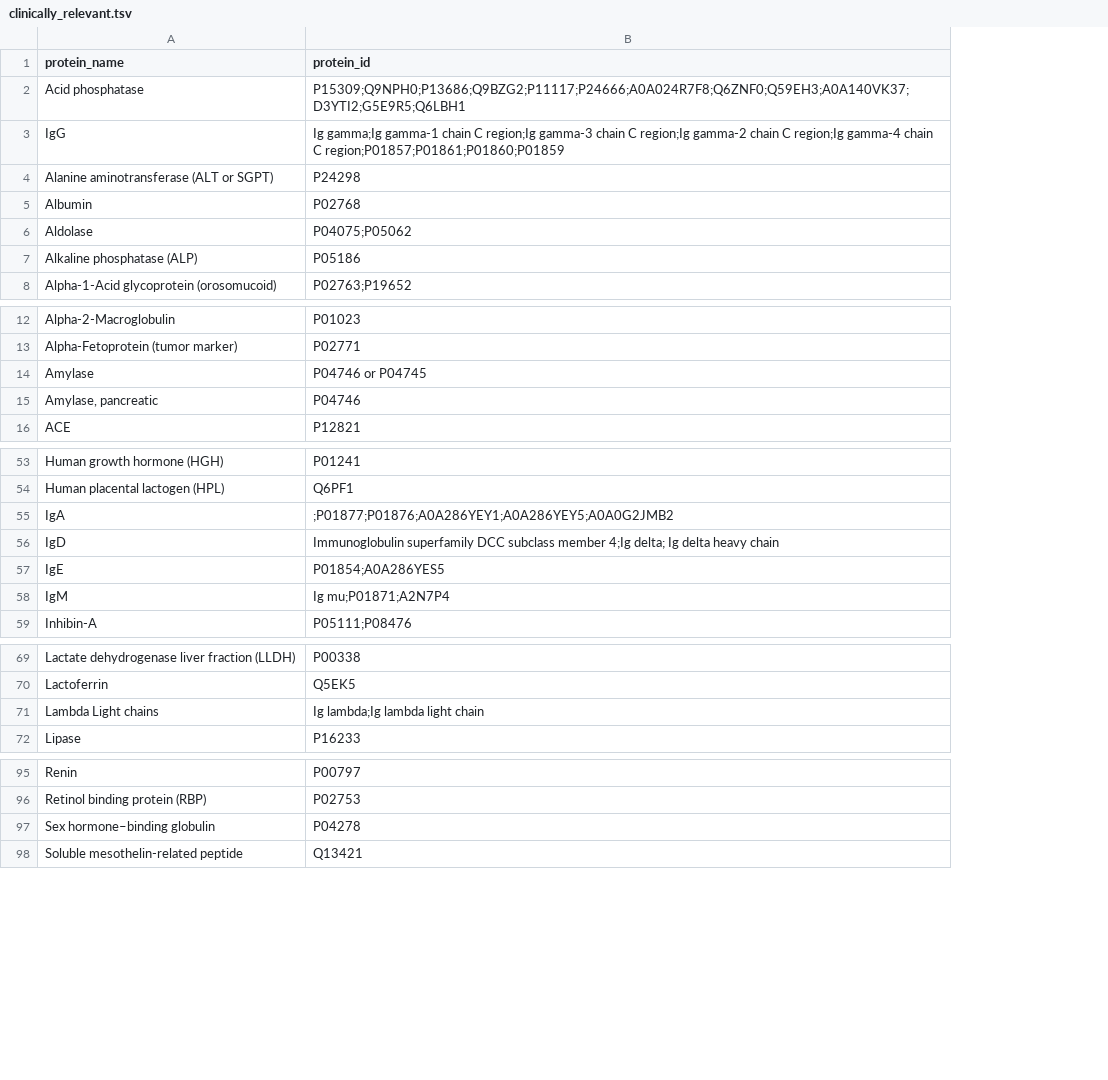
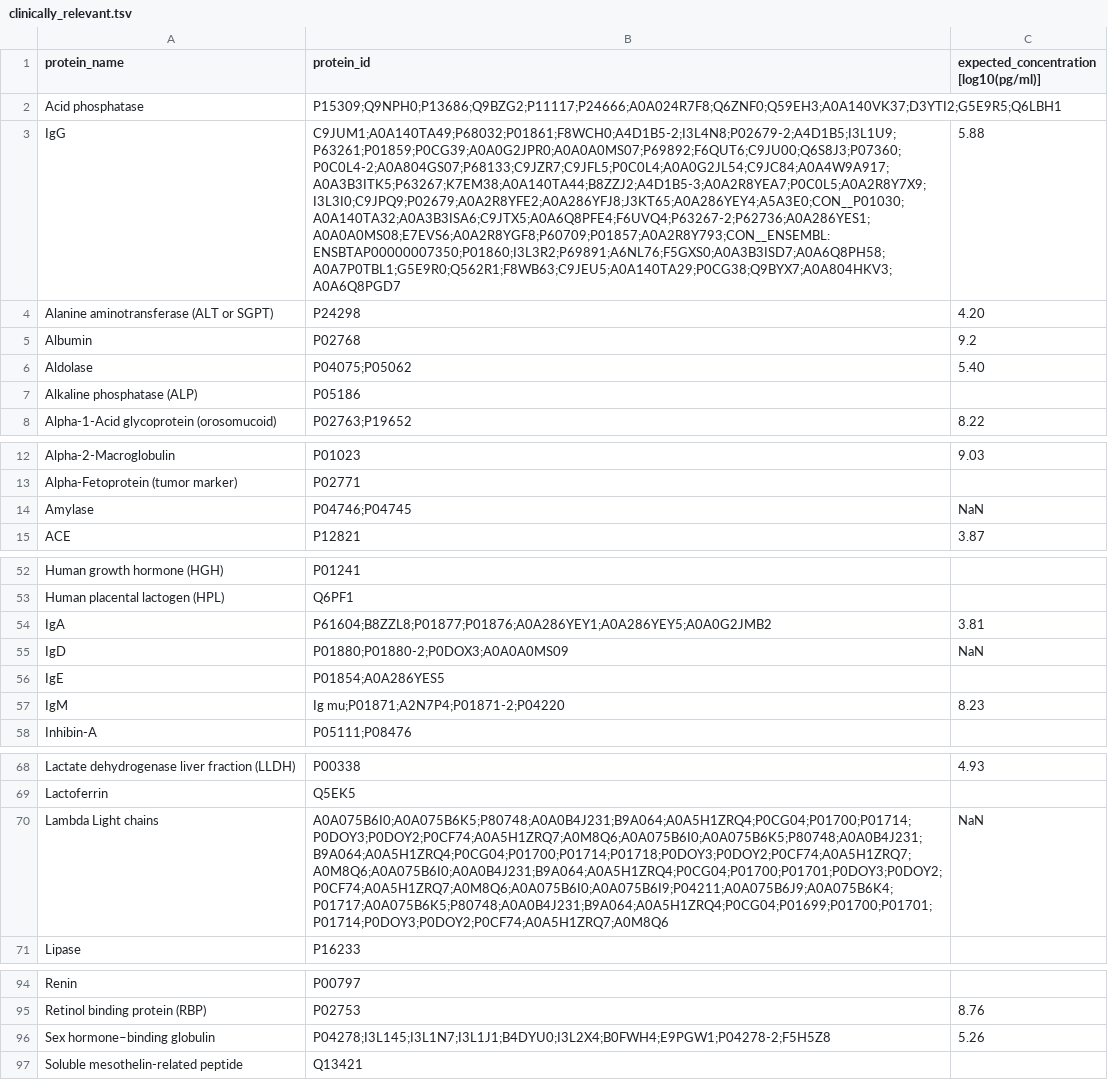
Before and after one commit to JoshLoecker/IntensityPlot, a TSV file: clinically_relevant.tsv, drawn as a sheet; only a part is shown, gaps mark what is left out; removed rows and columns are numbered as before the commit, all else as after; the diff names each change by its address in the sheet, - before the commit and + after, or states it on an @@ line.

Commit message:
Added expected protein concentration in plasma

```diff
--- a/clinically_relevant.tsv
+++ b/clinically_relevant.tsv
+column C, rows 1-8: expected_concentration [log10(pg/ml)] |  | 5.88 | 4.20 | 9.2 | 5.40 |  | 8.22; rows 12-15: 9.03 |  | NaN | 3.87; rows 54-57: 3.81 | NaN |  | 8.23; rows 68-70: 4.93 |  | NaN; rows 95-96: 8.76 | 5.26
-B3 (protein_id): Ig gamma;Ig gamma-1 chain C region;Ig gamma-3 chain C region;Ig gamma-2 chain C region;Ig gamma-4 chain C region;P01857;P01861;P01860;P01859
+B3 (protein_id): C9JUM1;A0A140TA49;P68032;P01861;F8WCH0;A4D1B5-2;I3L4N8;P02679-2;A4D1B5;I3L1U9;P63261;P01859;P0CG39;A0A0G2JPR0;A0A0A0MS07;P69892;F6QUT6;C9JU00;Q6S8J3;P07360;P0C0L4-2;A0A804GS07;P68133;C9JZR7;C9JFL5;P0C0L4;A0A0G2JL54;C9JC84;A0A4W9A917;A0A3B3ITK5;P63267;K7EM38;A0A140TA44;B8ZZJ2;A4D1B5-3;A0A2R8YEA7;P0C0L5;A0A2R8Y7X9;I3L3I0;C9JPQ9;P02679;A0A2R8YFE2;A0A286YFJ8;J3KT65;A0A286YEY4;A5A3E0;CON__P01030;A0A140TA32;A0A3B3ISA6;C9JTX5;A0A6Q8PFE4;F6UVQ4;P63267-2;P62736;A0A286YES1;A0A0A0MS08;E7EVS6;A0A2R8YGF8;P60709;P01857;A0A2R8Y793;CON__ENSEMBL:ENSBTAP00000007350;P01860;I3L3R2;P69891;A6NL76;F5GXS0;A0A3B3ISD7;A0A6Q8PH58;A0A7P0TBL1;G5E9R0;Q562R1;F8WB63;C9JEU5;A0A140TA29;P0CG38;Q9BYX7;A0A804HKV3;A0A6Q8PGD7
-B14 (protein_id): P04746 or P04745
+B14 (protein_id): P04746;P04745
-row 15: Amylase, pancreatic | P04746
-B54 (protein_id): ;P01877;P01876;A0A286YEY1;A0A286YEY5;A0A0G2JMB2
+B54 (protein_id): P61604;B8ZZL8;P01877;P01876;A0A286YEY1;A0A286YEY5;A0A0G2JMB2
-B55 (protein_id): Immunoglobulin superfamily DCC subclass member 4;Ig delta; Ig delta heavy chain
+B55 (protein_id): P01880;P01880-2;P0DOX3;A0A0A0MS09
-B57 (protein_id): Ig mu;P01871;A2N7P4
+B57 (protein_id): Ig mu;P01871;A2N7P4;P01871-2;P04220
-B70 (protein_id): Ig lambda;Ig lambda light chain
+B70 (protein_id): A0A075B6I0;A0A075B6K5;P80748;A0A0B4J231;B9A064;A0A5H1ZRQ4;P0CG04;P01700;P01714;P0DOY3;P0DOY2;P0CF74;A0A5H1ZRQ7;A0M8Q6;A0A075B6I0;A0A075B6K5;P80748;A0A0B4J231;B9A064;A0A5H1ZRQ4;P0CG04;P01700;P01714;P01718;P0DOY3;P0DOY2;P0CF74;A0A5H1ZRQ7;A0M8Q6;A0A075B6I0;A0A0B4J231;B9A064;A0A5H1ZRQ4;P0CG04;P01700;P01701;P0DOY3;P0DOY2;P0CF74;A0A5H1ZRQ7;A0M8Q6;A0A075B6I0;A0A075B6I9;P04211;A0A075B6J9;A0A075B6K4;P01717;A0A075B6K5;P80748;A0A0B4J231;B9A064;A0A5H1ZRQ4;P0CG04;P01699;P01700;P01701;P01714;P0DOY3;P0DOY2;P0CF74;A0A5H1ZRQ7;A0M8Q6
-B96 (protein_id): P04278
+B96 (protein_id): P04278;I3L145;I3L1N7;I3L1J1;B4DYU0;I3L2X4;B0FWH4;E9PGW1;P04278-2;F5H5Z8
```
